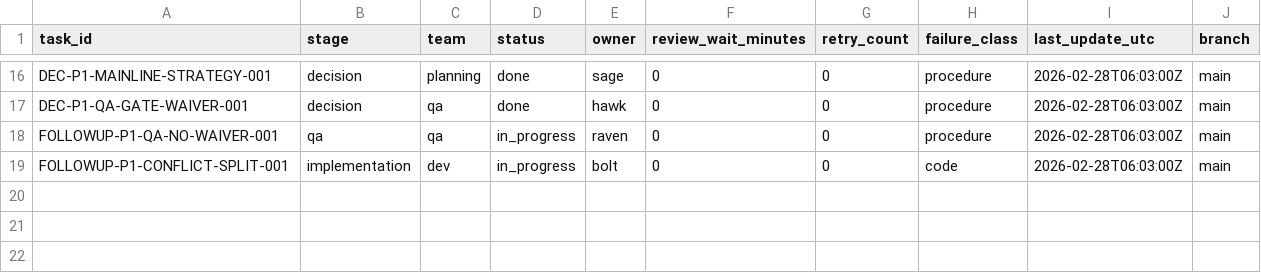
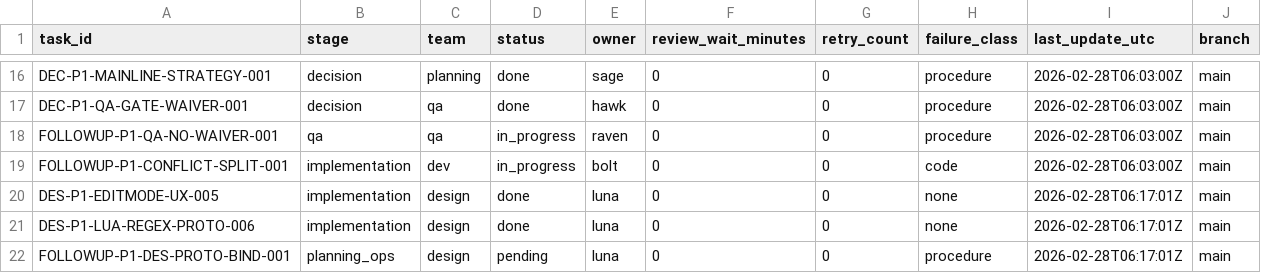
Before and after one commit to yuriluv/pocket_waifu, a TSV file: ops/request2_part1_board.tsv, drawn as a sheet; only a part is shown, gaps mark what is left out; the diff names each change by its address in the sheet, - before the commit and + after, or states it on an @@ line.

```diff
--- a/ops/request2_part1_board.tsv
+++ b/ops/request2_part1_board.tsv
+row 20: DES-P1-EDITMODE-UX-005 | implementation | design | done | luna | 0 | 0 | none | 2026-02-28T06:17:01Z | main
+row 21: DES-P1-LUA-REGEX-PROTO-006 | implementation | design | done | luna | 0 | 0 | none | 2026-02-28T06:17:01Z | main
+row 22: FOLLOWUP-P1-DES-PROTO-BIND-001 | planning_ops | design | pending | luna | 0 | 0 | procedure | 2026-02-28T06:17:01Z | main
```
Also changed, not shown: 4 other files.
